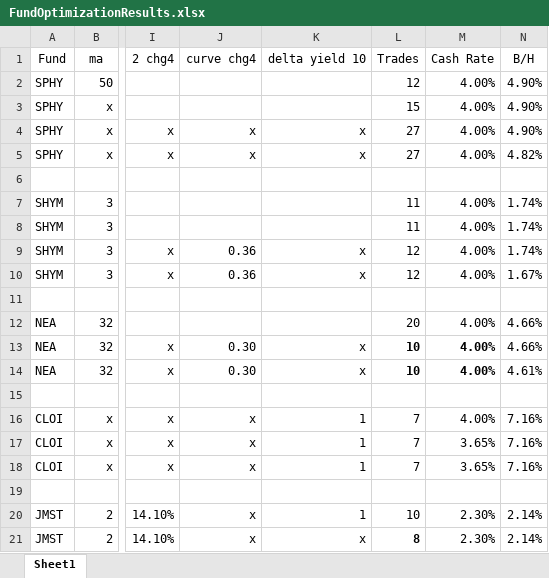
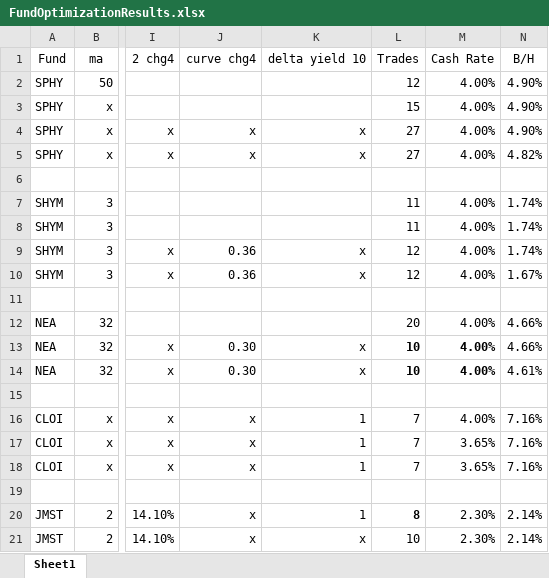
Before and after one commit to todd-26/strat-opt, an Excel workbook: FundOptimizationResults.xlsx, sheet Sheet1, drawn as a sheet; only a part is shown, gaps mark what is left out; values as stored, in another font and other column widths than the file's, no borders; the diff names each change by its address in the sheet, - before the commit and + after, or states it on an @@ line.

```diff
--- a/FundOptimizationResults.xlsx (sheet Sheet1)
+++ b/FundOptimizationResults.xlsx (sheet Sheet1)
-L20 (Trades): 10
+L20 (Trades): 8
-L20 bold: off
+L20 bold: on
-L21 (Trades): 8
+L21 (Trades): 10
-L21 bold: on
+L21 bold: off
```
Also changed, not shown: 1 other file.
